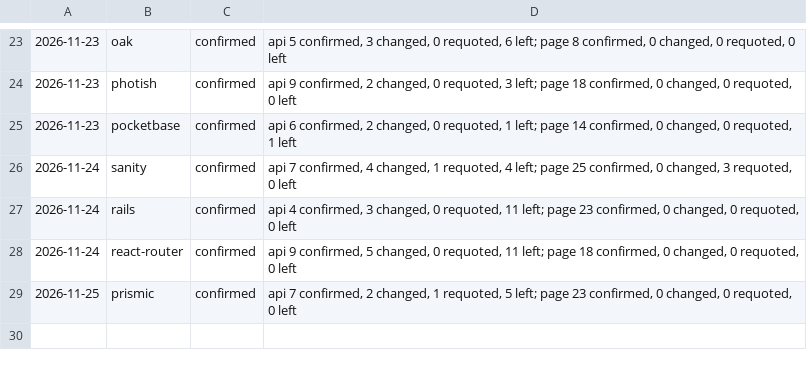
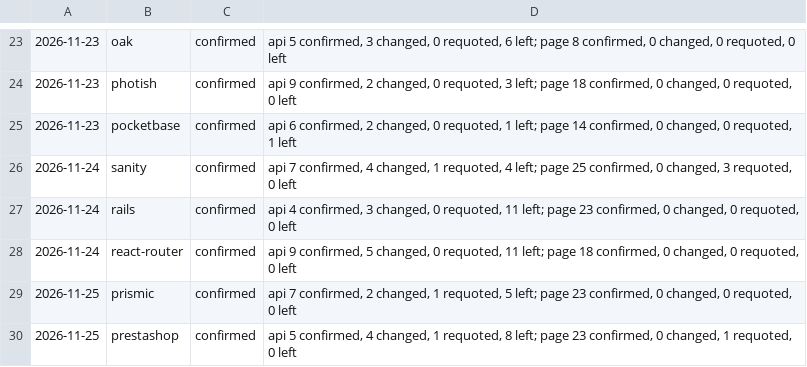
Before and after one commit to fortrabbit/findsoftware, a TSV file: research/refresh-log.tsv, drawn as a sheet; only a part is shown, gaps mark what is left out; the diff names each change by its address in the sheet, - before the commit and + after, or states it on an @@ line.

```diff
--- a/research/refresh-log.tsv
+++ b/research/refresh-log.tsv
+row 30: 2026-11-25 | prestashop | confirmed | api 5 confirmed, 4 changed, 1 requoted, 8 left; page 23 confirmed, 0 changed, 1 requoted, 0 left
```
Also changed, not shown: 1 other file.
